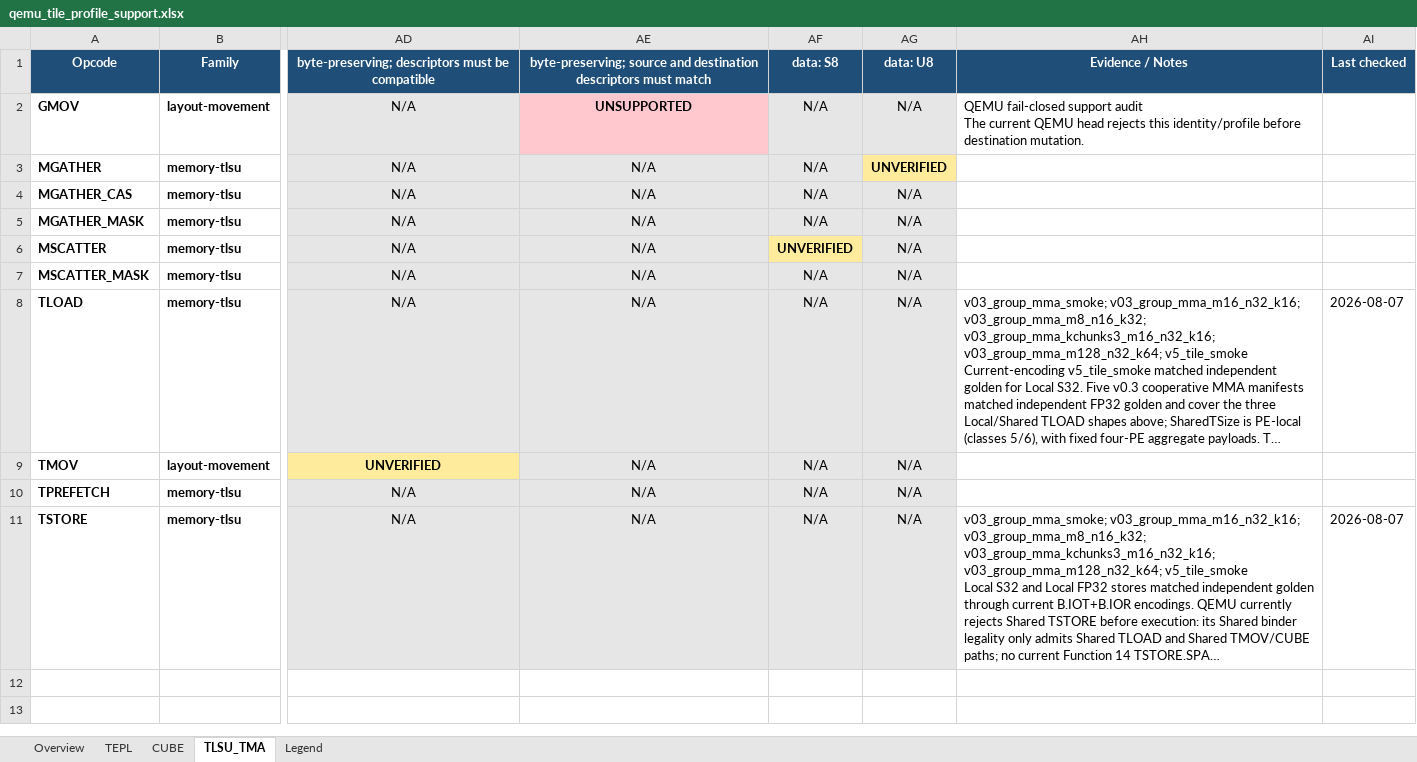
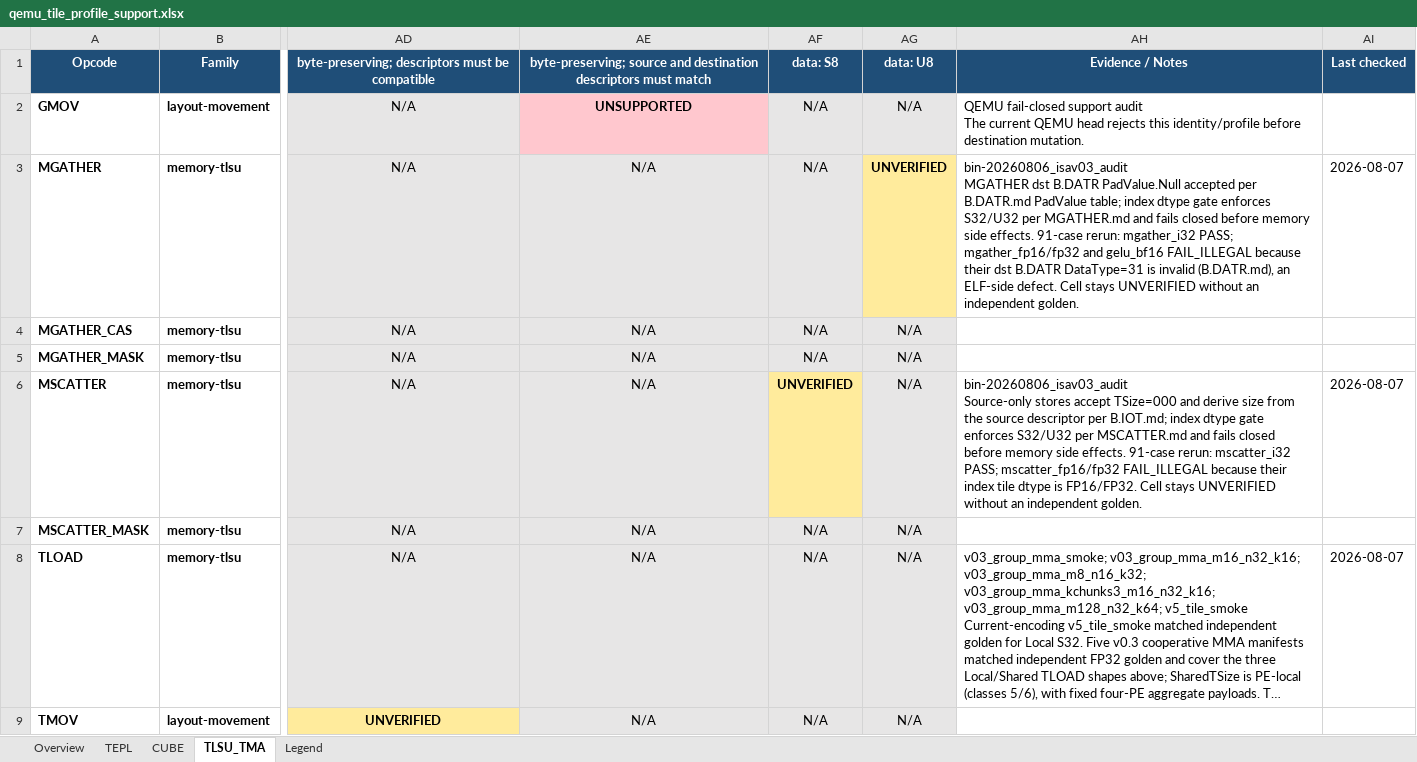
Before and after one commit to LinxISA/qemu, an Excel workbook: docs/linxisa/qemu_tile_profile_support.xlsx, sheet TLSU_TMA, drawn as a sheet; only a part is shown, gaps mark what is left out; the shorter side is filled out with more unchanged rows; long unchanged cells end in …; values as stored, in another font and other column widths than the file's, no borders; ↵ is a line break in a cell; the diff names each change by its address in the sheet, - before the commit and + after, or states it on an @@ line.

Commit message:
docs(isa): refresh QEMU support matrix after v0.3 audit
Regenerate from SuperScalarModel tile_profile_status.json; the
bin-20260806 audit evidence is recorded in tile_profile_evidence.json
(bin-20260806_isav03_audit) and cells stay UNVERIFIED without an
independent golden.

```diff
--- a/docs/linxisa/qemu_tile_profile_support.xlsx (sheet TLSU_TMA)
+++ b/docs/linxisa/qemu_tile_profile_support.xlsx (sheet TLSU_TMA)
-AH3: (empty)
+AH3: bin-20260806_isav03_audit ↵ MGATHER dst B.DATR PadValue.Null accepted per B.DATR.md PadValue table; index dtype gate enforces S32/U32 per MGATHER.md and fails closed before memory side effects. 91-case rerun: mgather_i32 PASS; mgather_fp16/fp32 and gelu_bf16 FAIL_ILLEGAL because their dst B.DATR DataType=31 is invalid (B.DATR.md), an ELF-side defect. Cell stays UNVERIFIED without an independent golden.
-AI3: (empty)
+AI3: 2026-08-07
-AH6: (empty)
+AH6: bin-20260806_isav03_audit ↵ Source-only stores accept TSize=000 and derive size from the source descriptor per B.IOT.md; index dtype gate enforces S32/U32 per MSCATTER.md and fails closed before memory side effects. 91-case rerun: mscatter_i32 PASS; mscatter_fp16/fp32 FAIL_ILLEGAL because their index tile dtype is FP16/FP32. Cell stays UNVERIFIED without an independent golden.
-AI6: (empty)
+AI6: 2026-08-07
```
Also changed, not shown: sheet TEPL.
